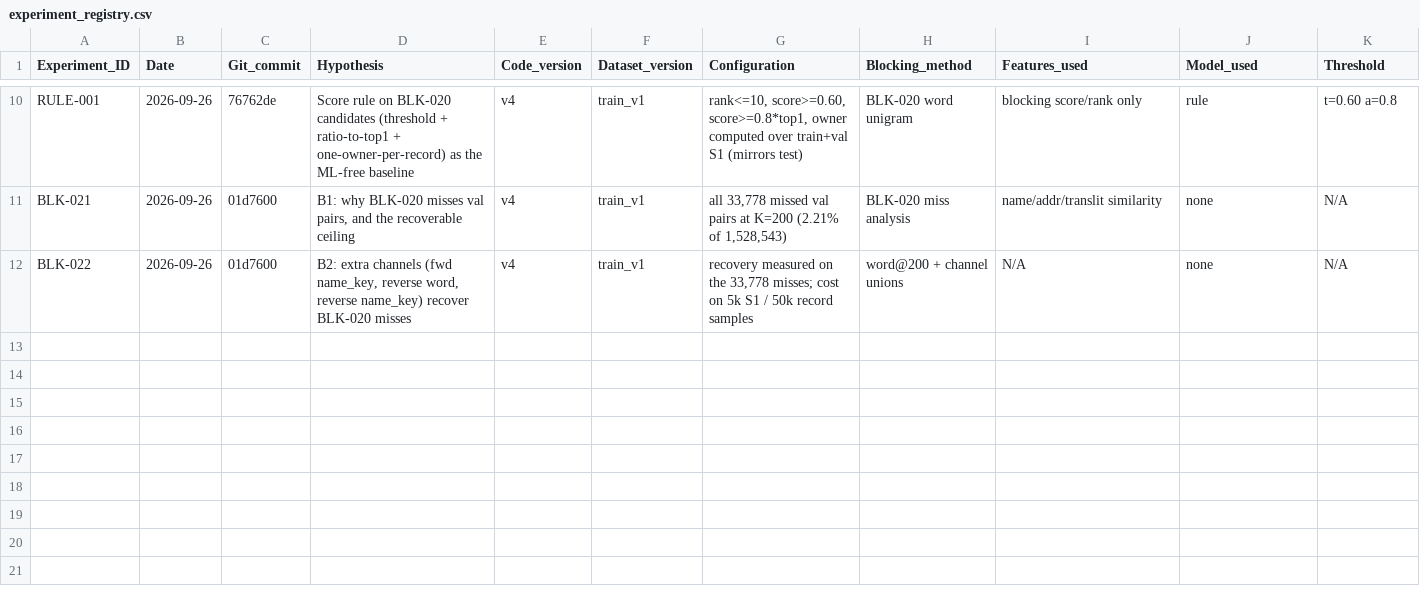
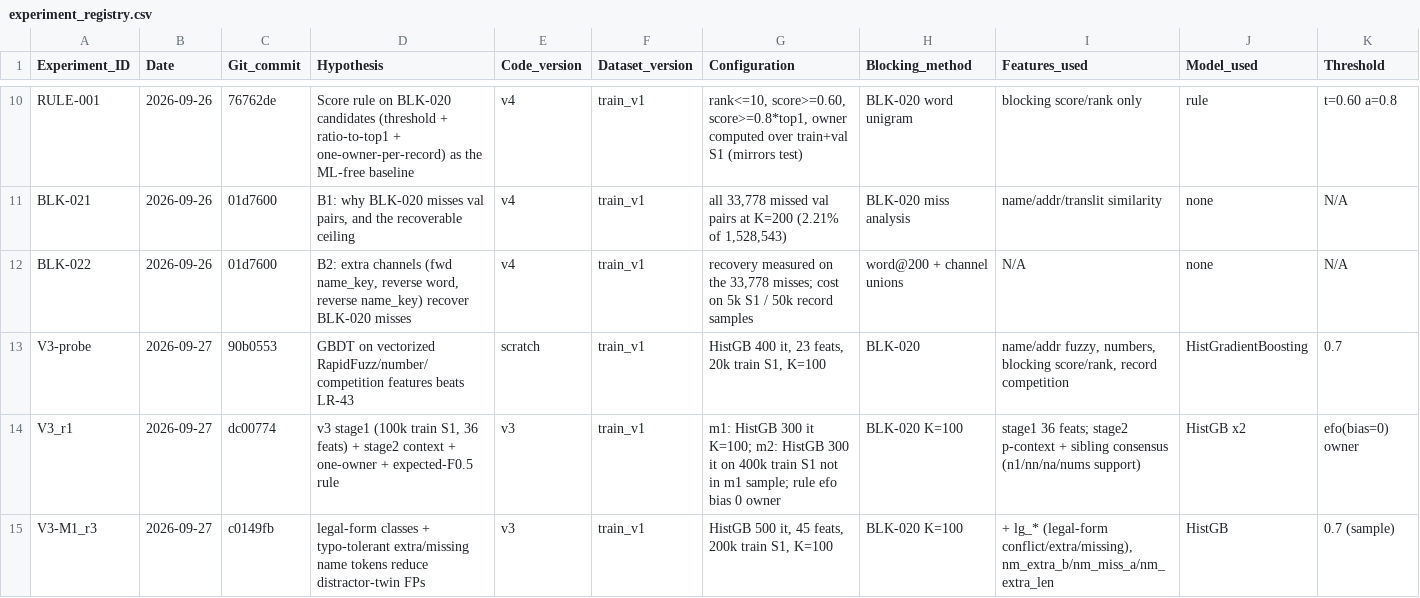
Before and after one commit to MuditRanjan000/Amazon-ML-Challenge, a CSV file: experiments/results/experiment_registry.csv, drawn as a sheet; only a part is shown, gaps mark what is left out; rows hold the shown columns only; the diff names each change by its address in the sheet, - before the commit and + after, or states it on an @@ line.

```diff
--- a/experiments/results/experiment_registry.csv
+++ b/experiments/results/experiment_registry.csv
+row 13: V3-probe | 2026-09-27 | 90b0553 | GBDT on vectorized RapidFuzz/number/competition features beats LR-43 | scratch | train_v1 | HistGB 400 it, 23 feats, 20k train S1, K=100 | BLK-020 | name/addr fuzzy, numbers, blocking score/rank, record competition | HistGradientBoosting | 0.7
+row 14: V3_r1 | 2026-09-27 | dc00774 | v3 stage1 (100k train S1, 36 feats) + stage2 context + one-owner + expected-F0.5 rule | v3 | train_v1 | m1: HistGB 300 it K=100; m2: HistGB 300 it on 400k train S1 not in m1 sample; rule efo bias 0 owner | BLK-020 K=100 | stage1 36 feats; stage2 p-context + sibling consensus (n1/nn/na/nums support) | HistGB x2 | efo(bias=0) owner
+row 15: V3-M1_r3 | 2026-09-27 | c0149fb | legal-form classes + typo-tolerant extra/missing name tokens reduce distractor-twin FPs | v3 | train_v1 | HistGB 500 it, 45 feats, 200k train S1, K=100 | BLK-020 K=100 | + lg_* (legal-form conflict/extra/missing), nm_extra_b/nm_miss_a/nm_extra_len | HistGB | 0.7 (sample)
```
Also changed, not shown: 2 other files.
